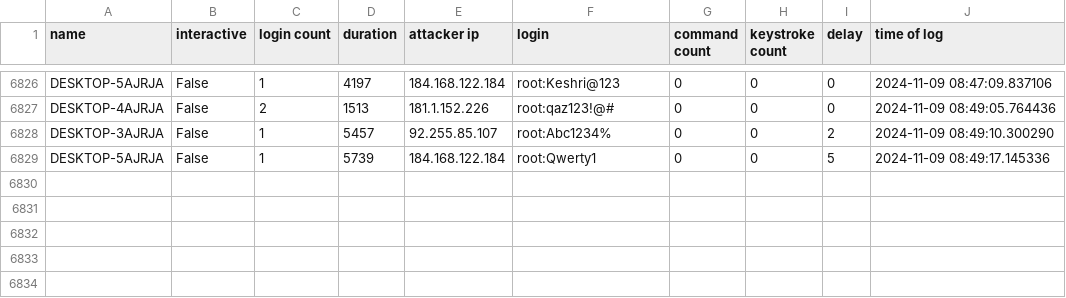
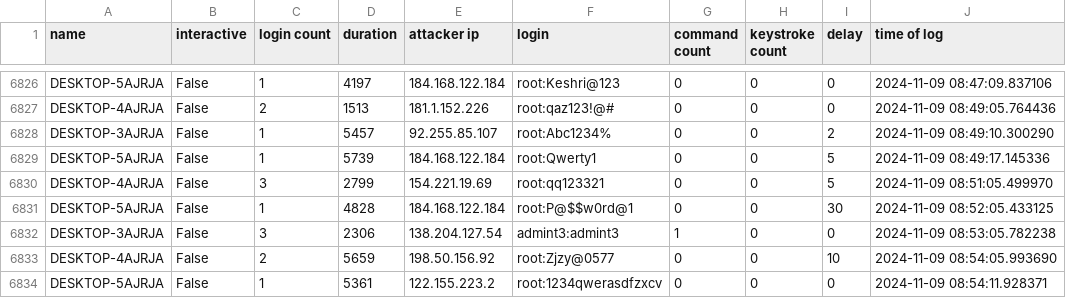
Before and after one commit to ryanfleming23/honeypot-group-1a, a CSV file: dat/delay.csv, drawn as a sheet; only a part is shown, gaps mark what is left out; the diff names each change by its address in the sheet, - before the commit and + after, or states it on an @@ line.

Commit message:
auto commit Sat 09 Nov 2024 08:55:02 AM EST

```diff
--- a/dat/delay.csv
+++ b/dat/delay.csv
+row 6830: DESKTOP-4AJRJA | False | 3 | 2799 | 154.221.19.69 | root:qq123321 | 0 | 0 | 5 | 2024-11-09 08:51:05.499970
+row 6831: DESKTOP-5AJRJA | False | 1 | 4828 | 184.168.122.184 | root:P@$$w0rd@1 | 0 | 0 | 30 | 2024-11-09 08:52:05.433125
+row 6832: DESKTOP-3AJRJA | False | 3 | 2306 | 138.204.127.54 | admint3:admint3 | 1 | 0 | 0 | 2024-11-09 08:53:05.782238
+row 6833: DESKTOP-4AJRJA | False | 2 | 5659 | 198.50.156.92 | root:Zjzy@0577 | 0 | 0 | 10 | 2024-11-09 08:54:05.993690
+row 6834: DESKTOP-5AJRJA | False | 1 | 5361 | 122.155.223.2 | root:1234qwerasdfzxcv | 0 | 0 | 0 | 2024-11-09 08:54:11.928371
```
